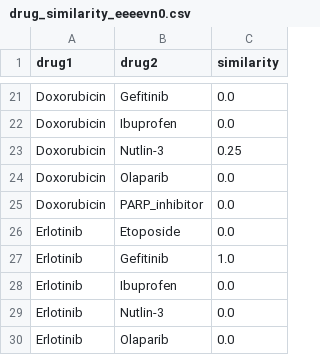
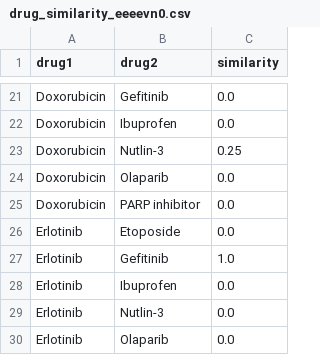
Before and after one commit to bozdogalex/bioinf-y4-lab, a CSV file: labs/09_repurposing/submissions/eeeevn0/drug_similarity_eeeevn0.csv, drawn as a sheet; only a part is shown, gaps mark what is left out; the diff covers the shown part only.

```diff
--- a/labs/09_repurposing/submissions/eeeevn0/drug_similarity_eeeevn0.csv
+++ b/labs/09_repurposing/submissions/eeeevn0/drug_similarity_eeeevn0.csv
@@ -24,3 +24,3 @@ Doxorubicin,Nutlin-3,0.25
 Doxorubicin,Olaparib,0.0
-Doxorubicin,PARP_inhibitor,0.0
+Doxorubicin,PARP inhibitor,0.0
 Erlotinib,Etoposide,0.0
```
Also changed, not shown: 8 edited cells elsewhere in this file, labs/09_repurposing/submissions/eeeevn0/repurposing_eeeevn0.csv, 2 other files.
